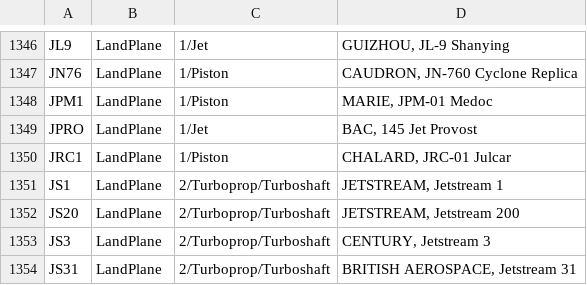
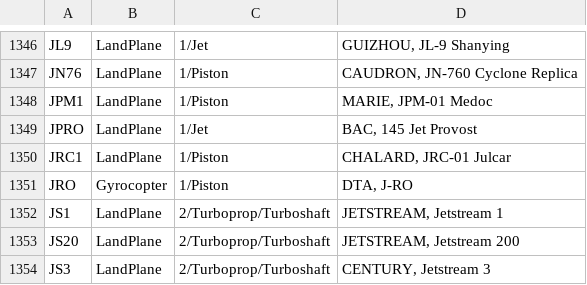
Before and after one commit to rikgale/ICAOList, a CSV file: ICAOList.csv, drawn as a sheet; only a part is shown, gaps mark what is left out; the shorter side is filled out with more unchanged rows.

Commit message:
Update ICAOList.csv

```diff
--- a/ICAOList.csv
+++ b/ICAOList.csv
@@ -1350,2 +1350,3 @@ JPRO,LandPlane,1/Jet,"BAC, 145 Jet Provost"
 JRC1,LandPlane,1/Piston,"CHALARD, JRC-01 Julcar"
+JRO,Gyrocopter,1/Piston,"DTA, J-RO"
 JS1,LandPlane,2/Turboprop/Turboshaft,"JETSTREAM, Jetstream 1"
```
